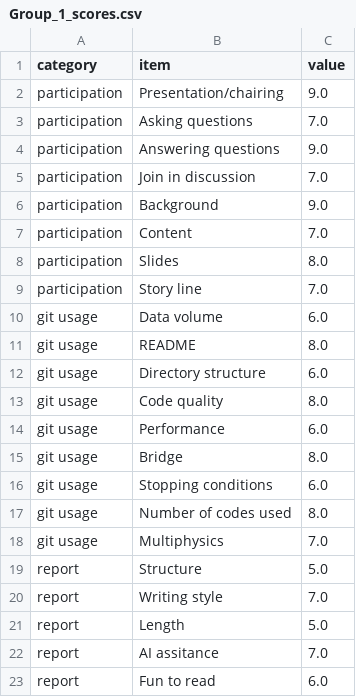
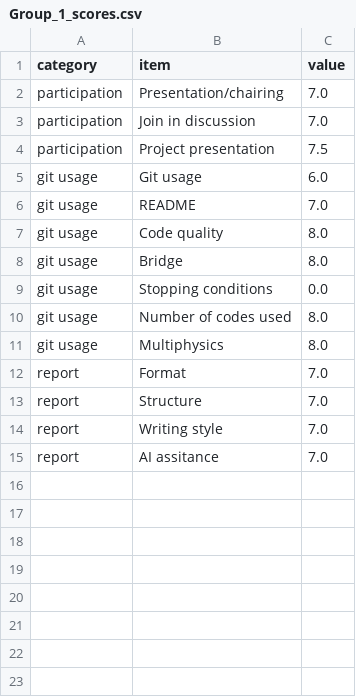
Before and after one commit to spzwart/AMUSE-Tutorial, a CSV file: Scores/Group_1_scores.csv, drawn as a sheet.

Commit message:
simplified score

```diff
--- a/Scores/Group_1_scores.csv
+++ b/Scores/Group_1_scores.csv
@@ -1,23 +1,15 @@
 category,item,value
-participation,Presentation/chairing,9.0
-participation,Asking questions,7.0
-participation,Answering questions,9.0
+participation,Presentation/chairing,7.0
 participation,Join in discussion,7.0
-participation,Background,9.0
-participation,Content,7.0
-participation,Slides,8.0
-participation,Story line,7.0
-git usage,Data volume,6.0
-git usage,README,8.0
-git usage,Directory structure,6.0
+participation,Project presentation,7.5
+git usage,Git usage,6.0
+git usage,README,7.0
 git usage,Code quality,8.0
-git usage,Performance,6.0
 git usage,Bridge,8.0
-git usage,Stopping conditions,6.0
+git usage,Stopping conditions,0.0
 git usage,Number of codes used,8.0
-git usage,Multiphysics,7.0
-report,Structure,5.0
+git usage,Multiphysics,8.0
+report,Format,7.0
+report,Structure,7.0
 report,Writing style,7.0
-report,Length,5.0
 report,AI assitance,7.0
-report,Fun to read,6.0
```
